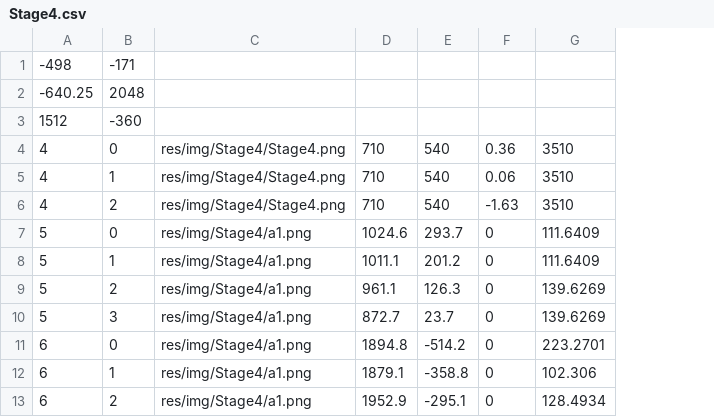
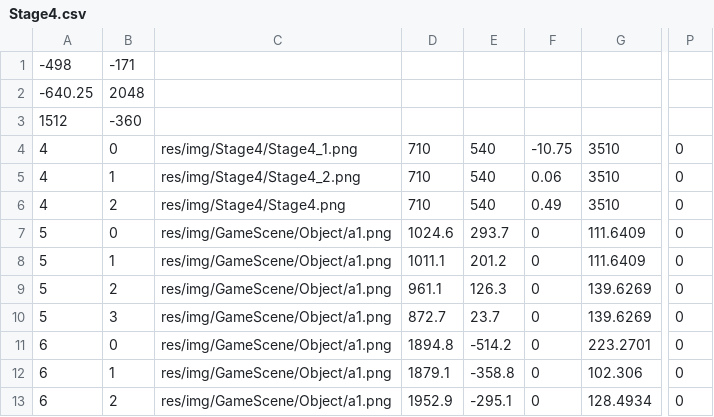
Before and after one commit to hashikei/graine, a CSV file: CaseStudy/CaseStudy/res/data/map/Stage4.csv, drawn as a sheet; only a part is shown, gaps mark what is left out; removed rows and columns are numbered as before the commit, all else as after; the diff names each change by its address in the sheet, - before the commit and + after, or states it on an @@ line.

```diff
--- a/CaseStudy/CaseStudy/res/data/map/Stage4.csv
+++ b/CaseStudy/CaseStudy/res/data/map/Stage4.csv
-column C, rows 4-13: res/img/Stage4/Stage4.png | res/img/Stage4/Stage4.png | res/img/Stage4/Stage4.png | res/img/Stage4/a1.png | res/img/Stage4/a1.png | res/img/Stage4/a1.png | res/img/Stage4/a1.png | res/img/Stage4/a1.png | res/img/Stage4/a1.png | res/img/Stage4/a1.png
+column C, rows 4-13: res/img/Stage4/Stage4_1.png | res/img/Stage4/Stage4_2.png | res/img/Stage4/Stage4.png | res/img/GameScene/Object/a1.png | res/img/GameScene/Object/a1.png | res/img/GameScene/Object/a1.png | res/img/GameScene/Object/a1.png | res/img/GameScene/Object/a1.png | res/img/GameScene/Object/a1.png | res/img/GameScene/Object/a1.png
+column P, rows 4-13: all 0
-F4: 0.36
+F4: -10.75
-F6: -1.63
+F6: 0.49
```
Also changed, not shown: CaseStudy/CaseStudy/res/data/map/Stage1.csv, CaseStudy/CaseStudy/res/data/map/Stage2.csv, 24 other files.
